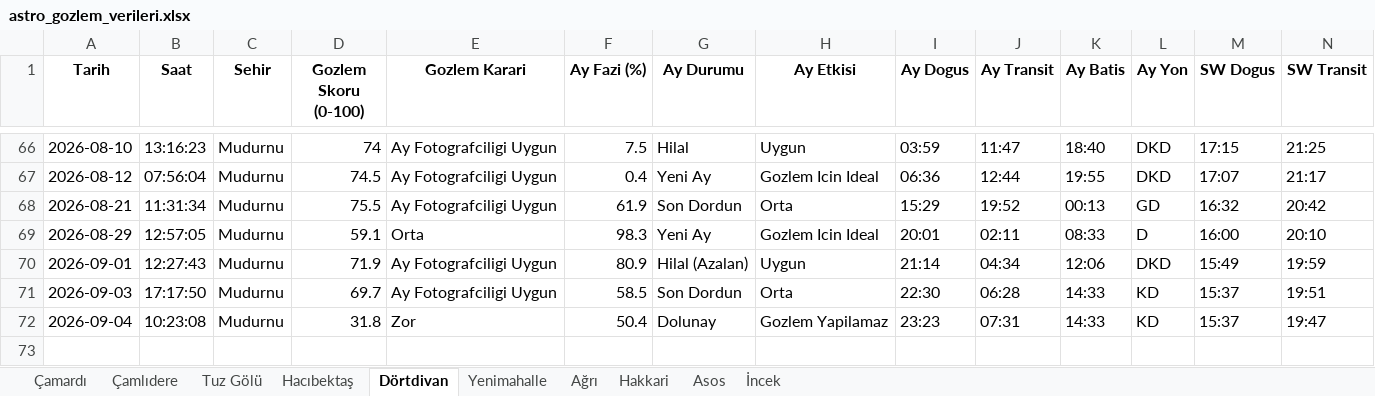
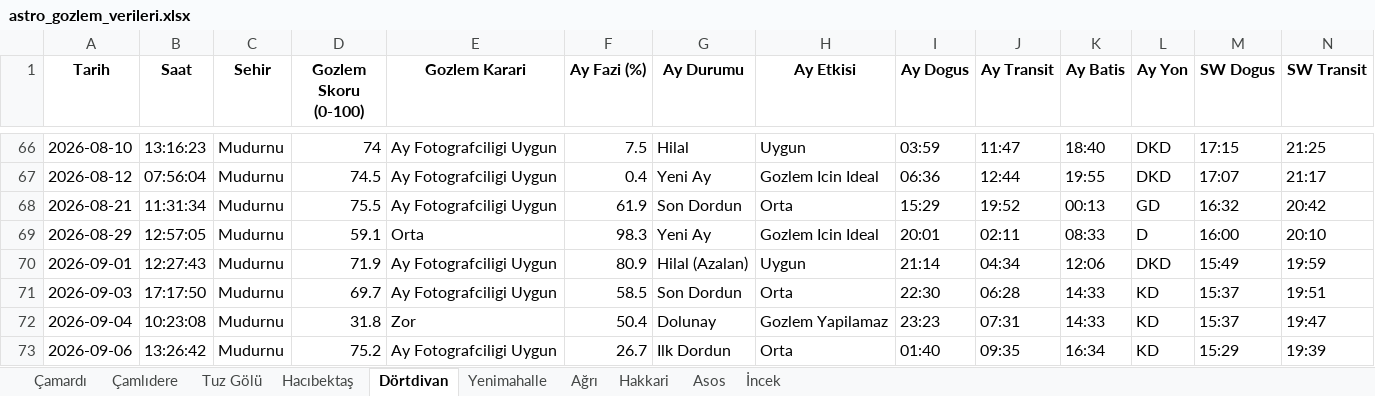
Before and after one commit to muhdogan-max/astro-gozlem, an Excel workbook: HavaTakip/astro_gozlem_verileri.xlsx, sheet Dörtdivan, drawn as a sheet; only a part is shown, gaps mark what is left out; values as stored, in another font and other column widths than the file's, no borders; rows hold the shown columns only; the diff names each change by its address in the sheet, - before the commit and + after, or states it on an @@ line.

```diff
--- a/HavaTakip/astro_gozlem_verileri.xlsx (sheet Dörtdivan)
+++ b/HavaTakip/astro_gozlem_verileri.xlsx (sheet Dörtdivan)
+row 73: 2026-09-06 | 13:26:42 | Mudurnu | 75.2 | Ay Fotografciligi Uygun | 26.7 | Ilk Dordun | Orta | 01:40 | 09:35 | 16:34 | KD | 15:29 | 19:39
```
Also changed, not shown: sheet Asos, sheet İncek, sheet Çamardı, sheet Çamlıdere, sheet Tuz Gölü, sheet Yenimahalle, 3 more sheets.
